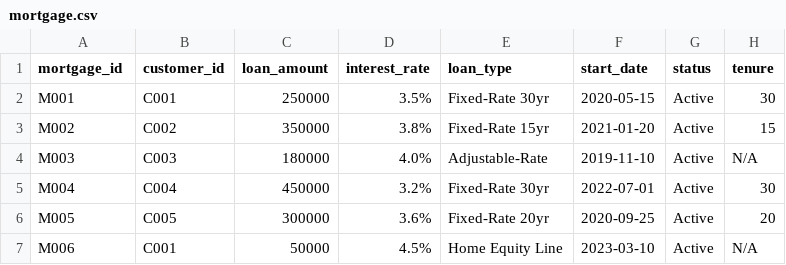
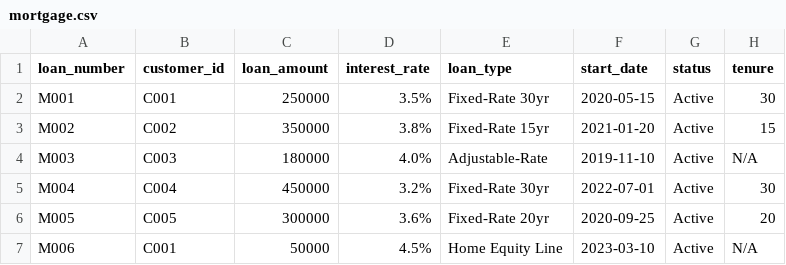
Before and after one commit to tauseef1234/Datasets, a CSV file: mortgage.csv, drawn as a sheet.

Commit message:
Update mortgage.csv

```diff
--- a/mortgage.csv
+++ b/mortgage.csv
@@ -1,2 +1,2 @@
-mortgage_id,customer_id,loan_amount,interest_rate,loan_type,start_date,status,tenure
+loan_number,customer_id,loan_amount,interest_rate,loan_type,start_date,status,tenure
 M001,C001,250000,3.5%,Fixed-Rate 30yr,2020-05-15,Active,30
```
